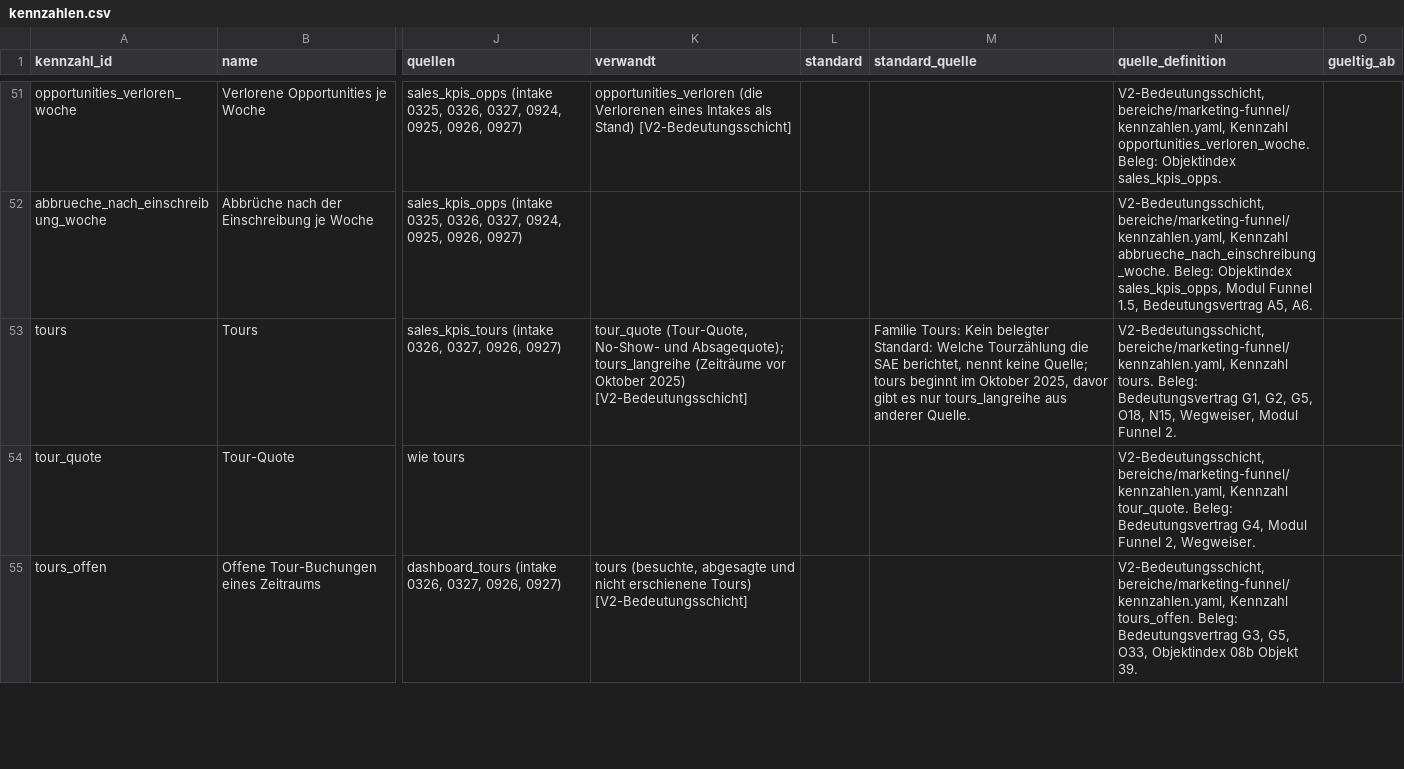
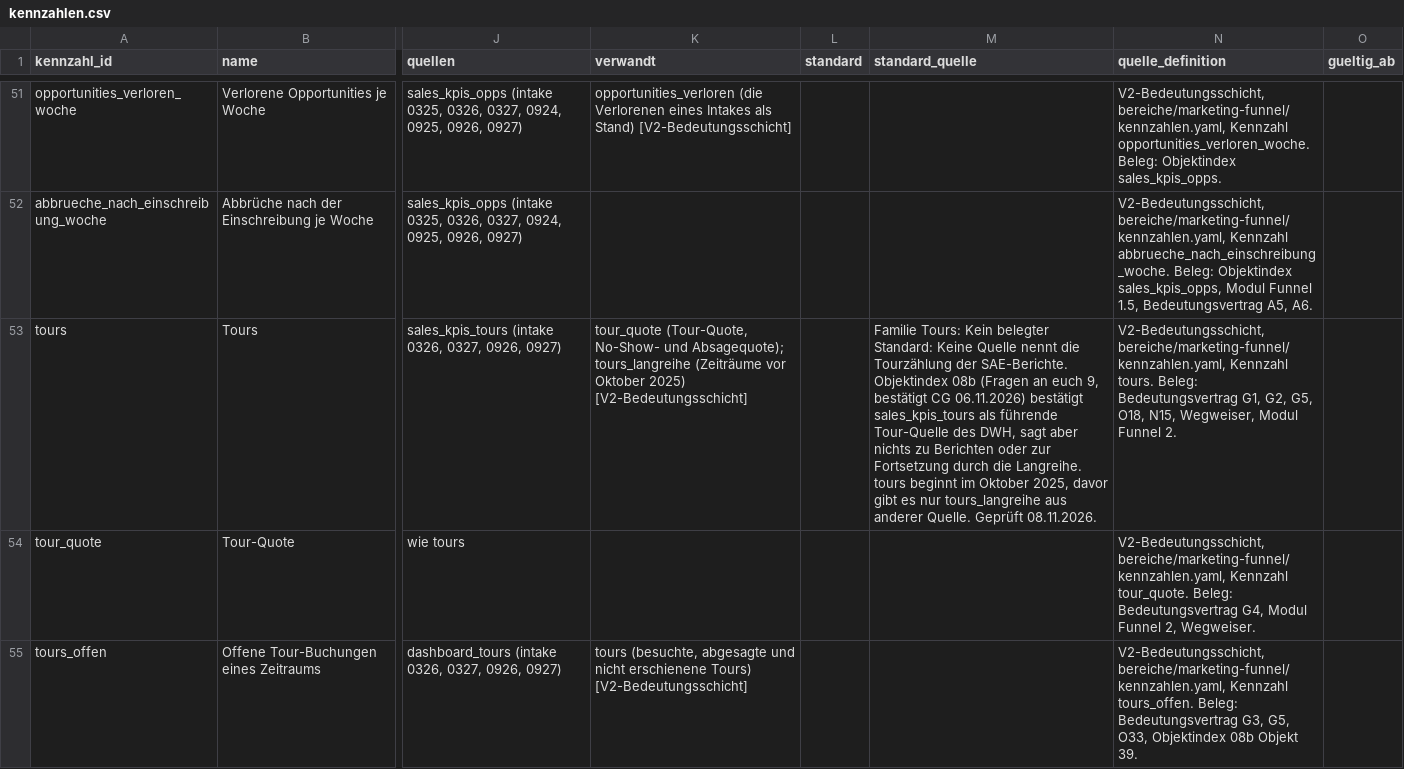
Before and after one commit to grigoryfeil/dwh-frontend-v3, a CSV file: katalog/kennzahlen.csv, drawn as a sheet; only a part is shown, gaps mark what is left out; the diff covers the shown part only; the diff names each change by its address in the sheet, - before the commit and + after, or states it on an @@ line.

```diff
--- a/katalog/kennzahlen.csv
+++ b/katalog/kennzahlen.csv
-M53 (standard_quelle): …belegter Standard: Welche Tourzählung die SAE berichtet, nennt keine Quelle; tours beginnt im Oktober 2025, davor gibt es nur tours_langreihe aus anderer Quelle.
+M53 (standard_quelle): …belegter Standard: Keine Quelle nennt die Tourzählung der SAE-Berichte. Objektindex 08b (Fragen an euch 9, bestätigt CG 06.11.2026) bestätigt sales_kpis_tours als führende Tour-Quelle des DWH, sagt aber nichts zu Berichten oder zur Fortsetzung durch die Langreihe. tours beginnt im Oktober 2025, davor gibt es nur tours_langreihe aus anderer Quelle. Geprüft 08.11.2026.
```
Also changed, not shown: 9 edited cells elsewhere in this file, 15 other files.
